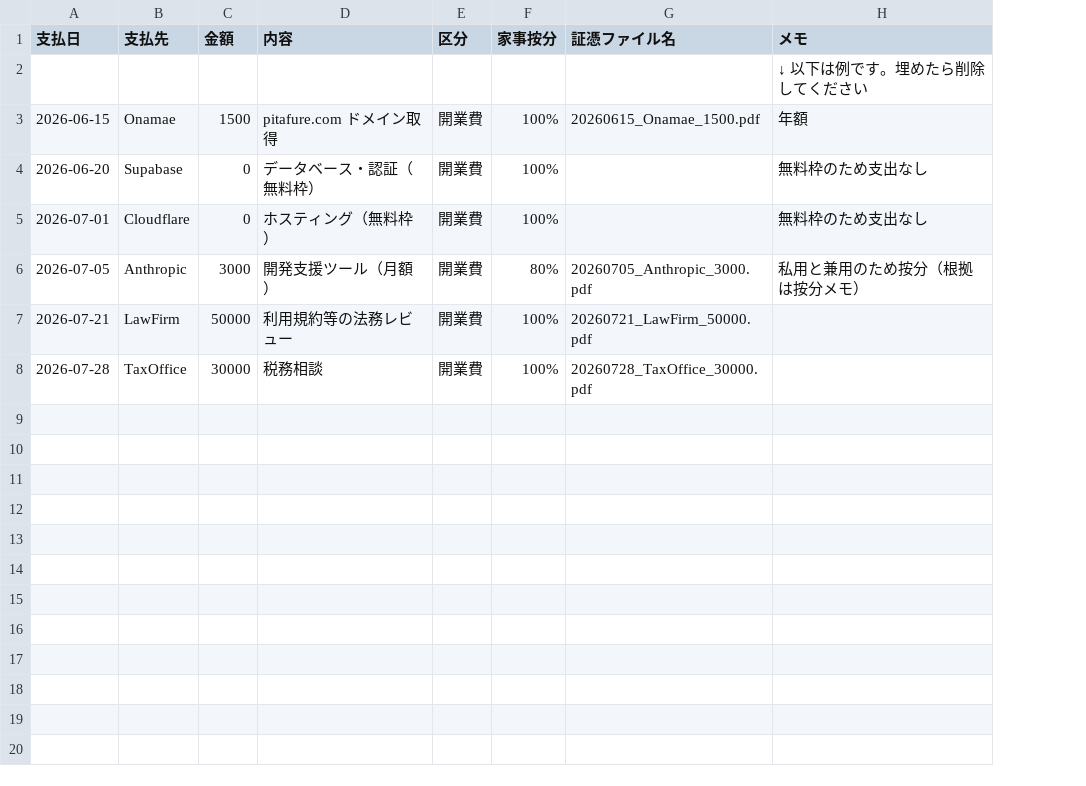
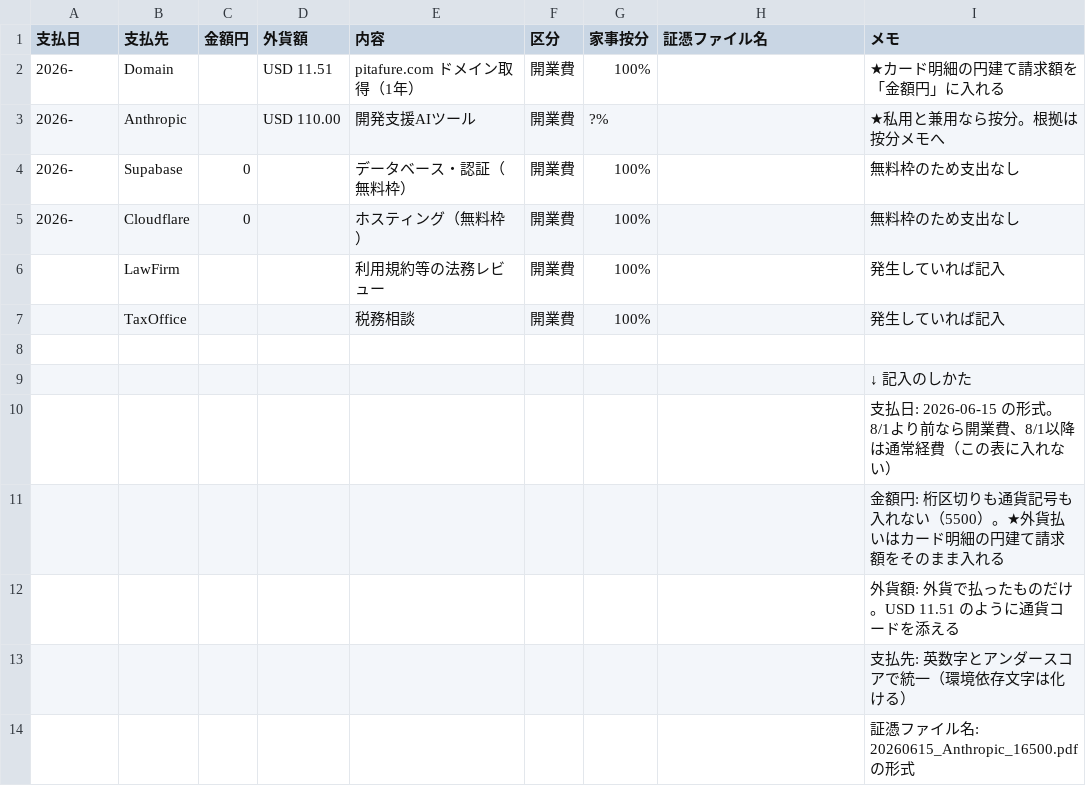
Before and after one commit to jibumato/pita-friends, a CSV file: docs/templates/開業費内訳明細.csv, drawn as a sheet; removed rows and columns are numbered as before the commit, all else as after; the diff names each change by its address in the sheet, - before the commit and + after, or states it on an @@ line.

```diff
--- a/docs/templates/開業費内訳明細.csv
+++ b/docs/templates/開業費内訳明細.csv
+column D (外貨額), empty
-C1: 金額
+C1: 金額円
-row 2:  |  |  |  |  |  |  | ↓ 以下は例です。埋めたら削除してください
-row 3: 2026-06-15 | Onamae | 1500 | pitafure.com ドメイン取得 | 開業費 | 100% | 20260615_Onamae_1500.pdf | 年額
+row 2: 2026- | Domain |  | USD 11.51 | pitafure.com ドメイン取得（1年） | 開業費 | 100% |  | ★カード明細の円建て請求額を「金額円」に入れる
+row 3: 2026- | Anthropic |  | USD 110.00 | 開発支援AIツール | 開業費 | ?% |  | ★私用と兼用なら按分。根拠は按分メモへ
-A4 (支払日): 2026-06-20
+A4 (支払日): 2026-
-A5 (支払日): 2026-07-01
+A5 (支払日): 2026-
-row 6: 2026-07-05 | Anthropic | 3000 | 開発支援ツール（月額） | 開業費 | 80% | 20260705_Anthropic_3000.pdf | 私用と兼用のため按分（根拠は按分メモ）
-A6 (支払日): 2026-07-21
+A6 (支払日): (empty)
-C6 (金額円): 50000
+C6 (金額円): (empty)
-H6 (証憑ファイル名): 20260721_LawFirm_50000.pdf
+H6 (証憑ファイル名): (empty)
-I6 (メモ): (empty)
+I6 (メモ): 発生していれば記入
+row 7:  | TaxOffice |  |  | 税務相談 | 開業費 | 100% |  | 発生していれば記入
-row 8: 2026-07-28 | TaxOffice | 30000 | 税務相談 | 開業費 | 100% | 20260728_TaxOffice_30000.pdf
+row 8: (empty)
+row 9:  |  |  |  |  |  |  |  | ↓ 記入のしかた
+row 10:  |  |  |  |  |  |  |  | 支払日: 2026-06-15 の形式。8/1より前なら開業費、8/1以降は通常経費（この表に入れない）
+row 11:  |  |  |  |  |  |  |  | 金額円: 桁区切りも通貨記号も入れない（5500）。★外貨払いはカード明細の円建て請求額をそのまま入れる
+row 12:  |  |  |  |  |  |  |  | 外貨額: 外貨で払ったものだけ。USD 11.51 のように通貨コードを添える
+row 13:  |  |  |  |  |  |  |  | 支払先: 英数字とアンダースコアで統一（環境依存文字は化ける）
+row 14:  |  |  |  |  |  |  |  | 証憑ファイル名: 20260615_Anthropic_16500.pdf の形式
```
Also changed, not shown: 2 other files.
